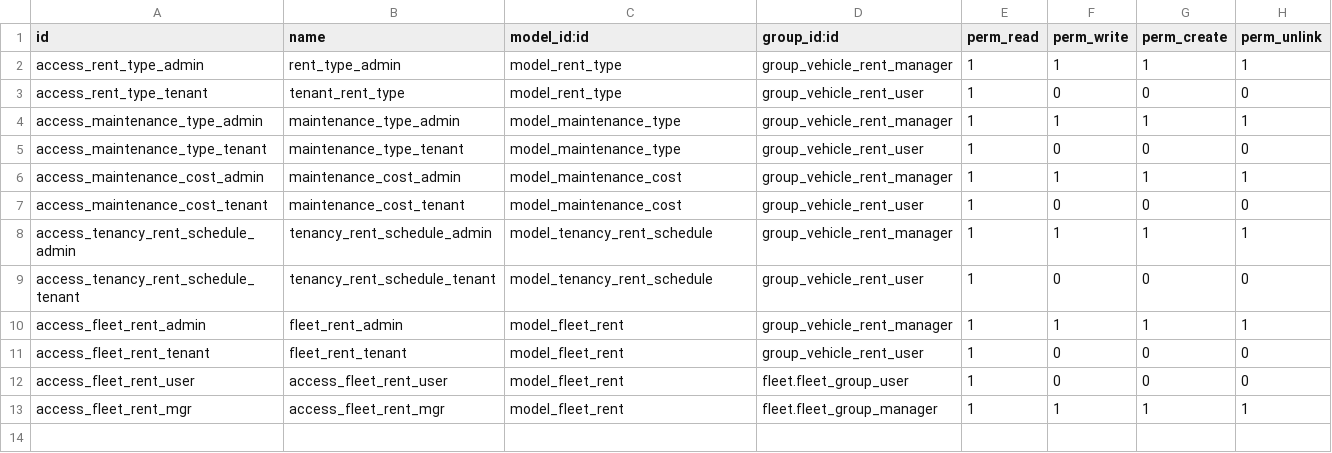
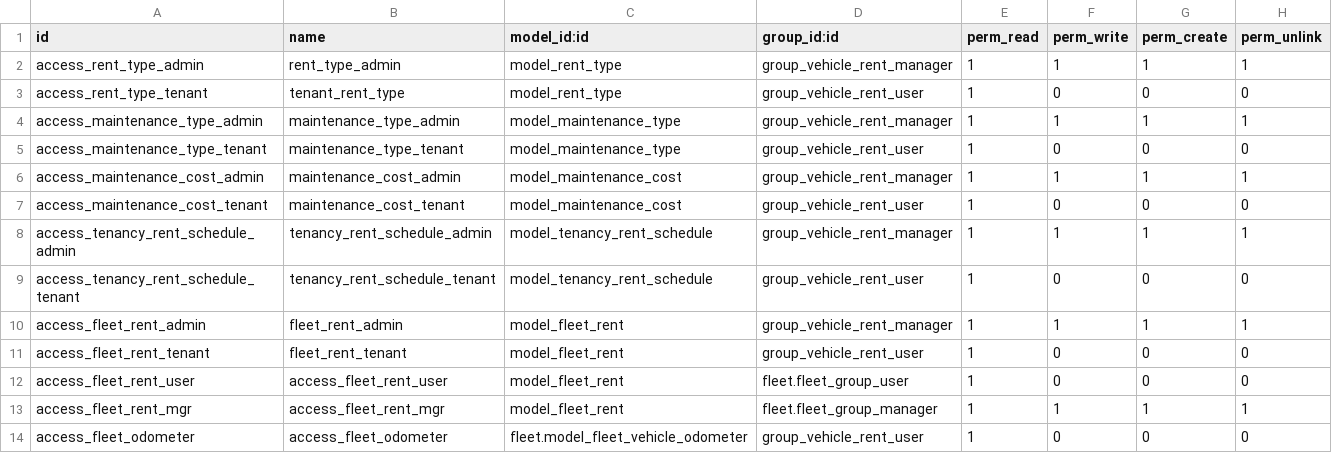
Before and after one commit to JayVora-SerpentCS/fleet_management, a CSV file: fleet_rent/security/ir.model.access.csv, drawn as a sheet; the diff names each change by its address in the sheet, - before the commit and + after, or states it on an @@ line.

Commit message:
[MIG][13.0] migrated fleet management module.

```diff
--- a/fleet_rent/security/ir.model.access.csv
+++ b/fleet_rent/security/ir.model.access.csv
+row 14: access_fleet_odometer | access_fleet_odometer | fleet.model_fleet_vehicle_odometer | group_vehicle_rent_user | 1 | 0 | 0 | 0
```
Also changed, not shown: 50 other files.
